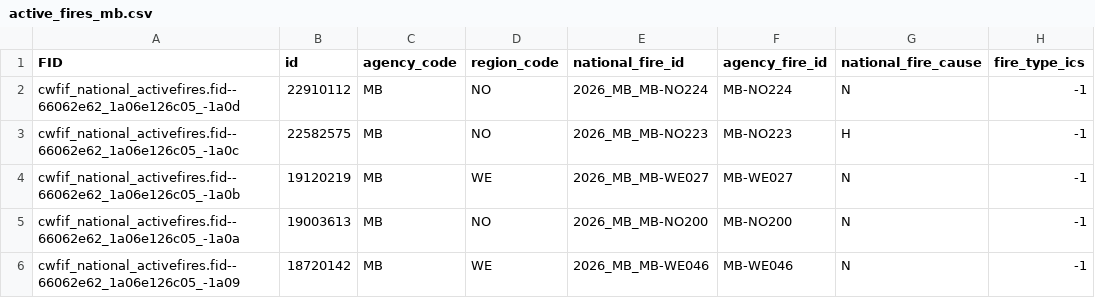
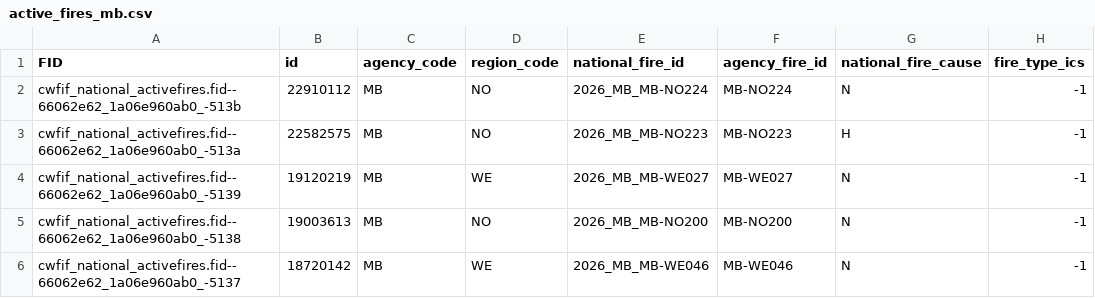
Before and after one commit to jagius/cda-air-quality-compiler, a CSV file: docs/active_fires_mb.csv, drawn as a sheet; only a part is shown; the diff names each change by its address in the sheet, - before the commit and + after, or states it on an @@ line.

```diff
--- a/docs/active_fires_mb.csv
+++ b/docs/active_fires_mb.csv
-A2 (FID): cwfif_national_activefires.fid--66062e62_1a06e126c05_-1a0d
+A2 (FID): cwfif_national_activefires.fid--66062e62_1a06e960ab0_-513b
-A3 (FID): cwfif_national_activefires.fid--66062e62_1a06e126c05_-1a0c
+A3 (FID): cwfif_national_activefires.fid--66062e62_1a06e960ab0_-513a
-A4 (FID): cwfif_national_activefires.fid--66062e62_1a06e126c05_-1a0b
+A4 (FID): cwfif_national_activefires.fid--66062e62_1a06e960ab0_-5139
-A5 (FID): cwfif_national_activefires.fid--66062e62_1a06e126c05_-1a0a
+A5 (FID): cwfif_national_activefires.fid--66062e62_1a06e960ab0_-5138
-A6 (FID): cwfif_national_activefires.fid--66062e62_1a06e126c05_-1a09
+A6 (FID): cwfif_national_activefires.fid--66062e62_1a06e960ab0_-5137
```
Also changed, not shown: docs/active_fires.csv, docs/active_fires_ab.csv, 7 other files.
